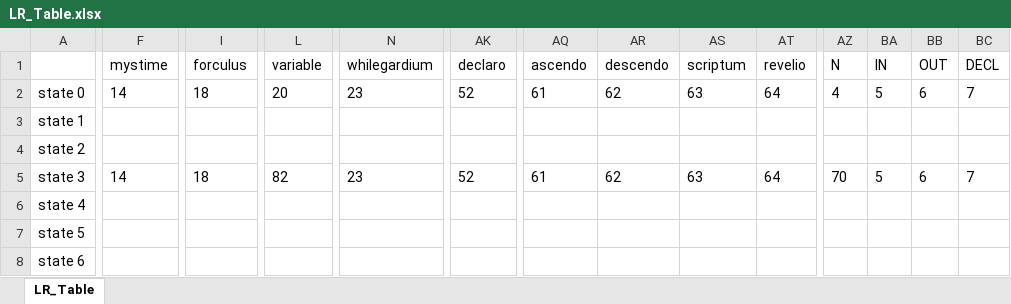
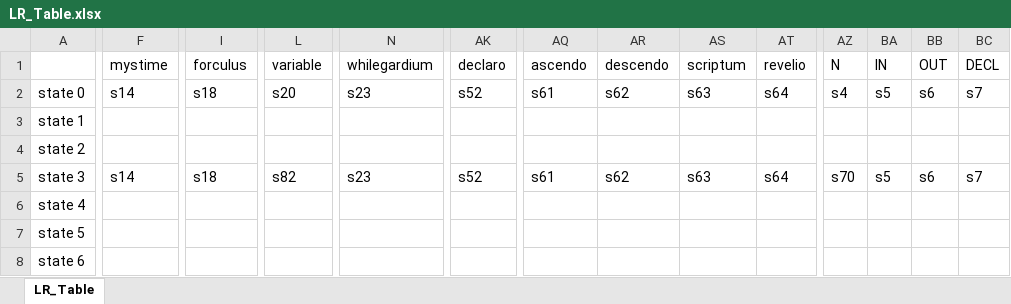
Before and after one commit to irinatomic/Enchanto_programming_lang, an Excel workbook: grammar/enchanto/LR_Table.xlsx, sheet LR_Table, drawn as a sheet; only a part is shown, gaps mark what is left out; values as stored, in another font and other column widths than the file's, no borders; the diff covers the shown part only; the diff names each change by its address in the sheet, - before the commit and + after, or states it on an @@ line.

Commit message:
Modify grammar - determine follow sets

```diff
--- a/grammar/enchanto/LR_Table.xlsx (sheet LR_Table)
+++ b/grammar/enchanto/LR_Table.xlsx (sheet LR_Table)
-F2 (mystime): 14
+F2 (mystime): s14
-I2 (forculus): 18
+I2 (forculus): s18
-L2 (variable): 20
+L2 (variable): s20
-N2 (whilegardium): 23
+N2 (whilegardium): s23
-AK2 (declaro): 52
+AK2 (declaro): s52
-AQ2 (ascendo): 61
+AQ2 (ascendo): s61
-AR2 (descendo): 62
+AR2 (descendo): s62
-AS2 (scriptum): 63
+AS2 (scriptum): s63
-AT2 (revelio): 64
+AT2 (revelio): s64
-AZ2 (N): 4
+AZ2 (N): s4
-BA2 (IN): 5
+BA2 (IN): s5
-BB2 (OUT): 6
+BB2 (OUT): s6
-BC2 (DECL): 7
+BC2 (DECL): s7
-F5 (mystime): 14
+F5 (mystime): s14
-I5 (forculus): 18
+I5 (forculus): s18
-L5 (variable): 82
+L5 (variable): s82
-N5 (whilegardium): 23
+N5 (whilegardium): s23
-AK5 (declaro): 52
+AK5 (declaro): s52
-AQ5 (ascendo): 61
+AQ5 (ascendo): s61
-AR5 (descendo): 62
+AR5 (descendo): s62
-AS5 (scriptum): 63
+AS5 (scriptum): s63
-AT5 (revelio): 64
+AT5 (revelio): s64
-AZ5 (N): 70
+AZ5 (N): s70
-BA5 (IN): 5
+BA5 (IN): s5
-BB5 (OUT): 6
+BB5 (OUT): s6
-BC5 (DECL): 7
+BC5 (DECL): s7
```
Also changed, not shown: 1179 edited cells elsewhere in this sheet, grammar/example/LR_Table.xlsx, 30 other files.
